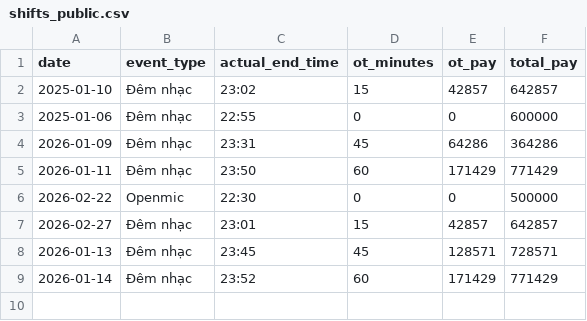
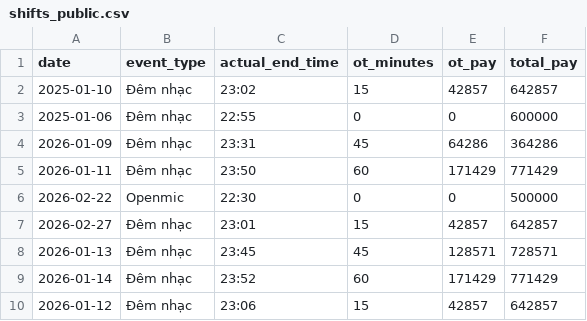
Before and after one commit to taitd1604/Sal_Repo, a CSV file: data/shifts_public.csv, drawn as a sheet; the diff names each change by its address in the sheet, - before the commit and + after, or states it on an @@ line.

```diff
--- a/data/shifts_public.csv
+++ b/data/shifts_public.csv
+row 10: 2026-01-12 | Đêm nhạc | 23:06 | 15 | 42857 | 642857
```
